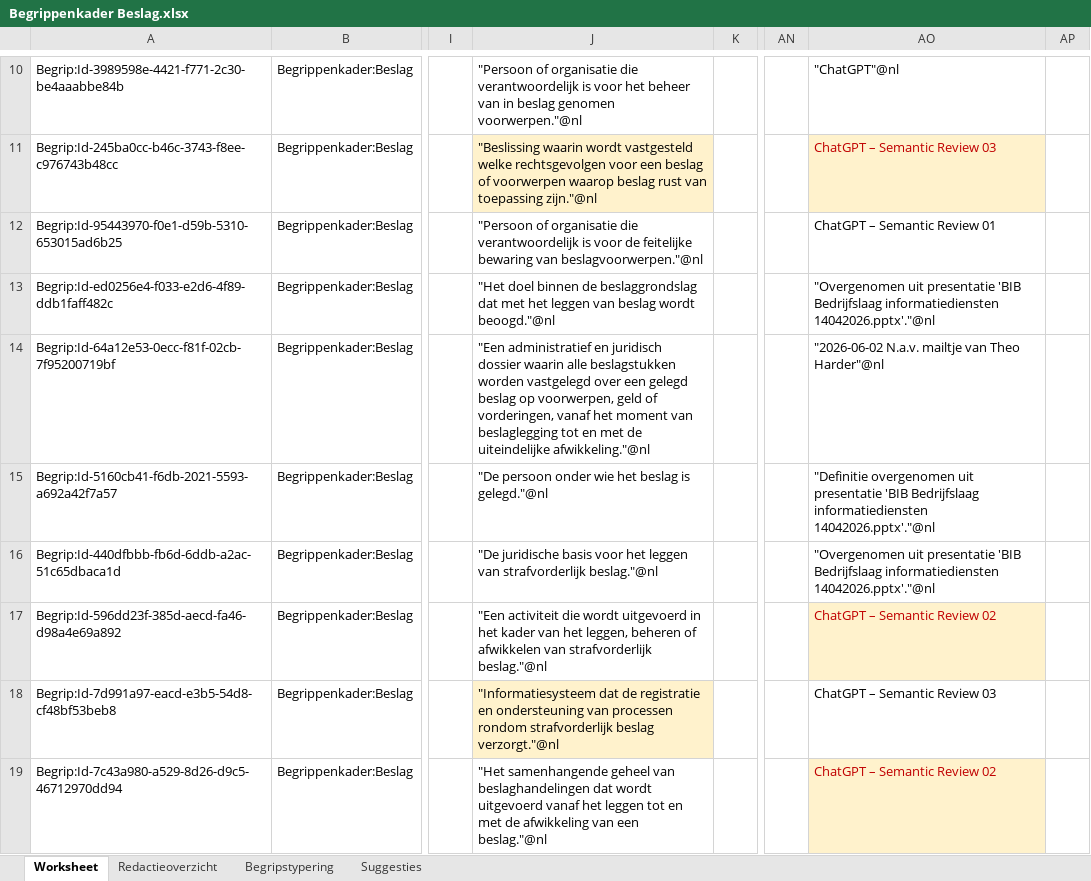
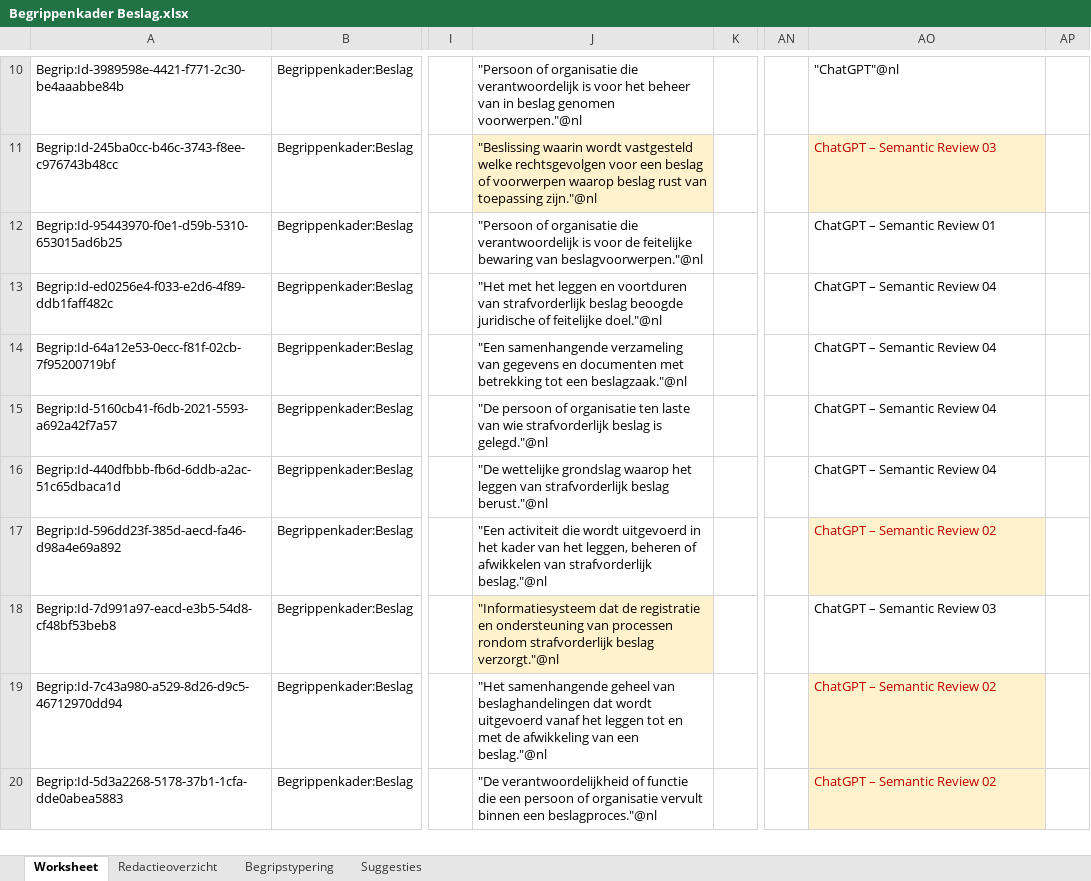
Before and after one commit to Ewout124/begrippenkader-beslag, an Excel workbook: excel/Begrippenkader Beslag.xlsx, sheet Worksheet, drawn as a sheet; only a part is shown, gaps mark what is left out; the shorter side is filled out with more unchanged rows; values as stored, in another font and other column widths than the file's, no borders; the diff names each change by its address in the sheet, - before the commit and + after, or states it on an @@ line.

Commit message:
Semantci review 04

```diff
--- a/excel/Begrippenkader Beslag.xlsx (sheet Worksheet)
+++ b/excel/Begrippenkader Beslag.xlsx (sheet Worksheet)
-J13: "Het doel binnen de beslaggrondslag dat met het leggen van beslag wordt beoogd."@nl
+J13: "Het met het leggen en voortduren van strafvorderlijk beslag beoogde juridische of feitelijke doel."@nl
-AO13: "Overgenomen uit presentatie 'BIB Bedrijfslaag informatiediensten 14042026.pptx'."@nl
+AO13: ChatGPT – Semantic Review 04
-J14: "Een administratief en juridisch dossier waarin alle beslagstukken worden vastgelegd over een gelegd beslag op voorwerpen, geld of vorderingen, vanaf het moment van beslaglegging tot en met de uiteindelijke afwikkeling."@nl
+J14: "Een samenhangende verzameling van gegevens en documenten met betrekking tot een beslagzaak."@nl
-AO14: "2026-06-02 N.a.v. mailtje van Theo Harder"@nl
+AO14: ChatGPT – Semantic Review 04
-J15: "De persoon onder wie het beslag is…
+J15: "De persoon of organisatie ten laste van wie strafvorderlijk beslag is…
-AO15: "Definitie overgenomen uit presentatie 'BIB Bedrijfslaag informatiediensten 14042026.pptx'."@nl
+AO15: ChatGPT – Semantic Review 04
-J16: "De juridische basis voor het leggen van strafvorderlijk beslag."@nl
+J16: "De wettelijke grondslag waarop het leggen van strafvorderlijk beslag berust."@nl
-AO16: "Overgenomen uit presentatie 'BIB Bedrijfslaag informatiediensten 14042026.pptx'."@nl
+AO16: ChatGPT – Semantic Review 04
```
Also changed, not shown: sheet Begripstypering, sheet Redactieoverzicht, 1 other file.
